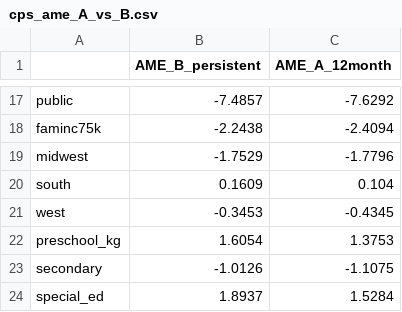
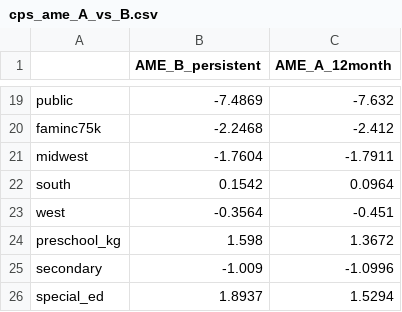
Before and after one commit to jedr1-ship-it/Alternative-Pathways----Quant, a CSV file: outputs/cps_ame_A_vs_B.csv, drawn as a sheet; only a part is shown, gaps mark what is left out; addresses are those after the commit; the diff covers the shown part only; the diff names each change by its address in the sheet, - before the commit and + after, or states it on an @@ line.

```diff
--- a/outputs/cps_ame_A_vs_B.csv
+++ b/outputs/cps_ame_A_vs_B.csv
-B19 (AME_B_persistent): -7.4857
+B19 (AME_B_persistent): -7.4869
-C19 (AME_A_12month): -7.6292
+C19 (AME_A_12month): -7.632
-B20 (AME_B_persistent): -2.2438
+B20 (AME_B_persistent): -2.2468
-C20 (AME_A_12month): -2.4094
+C20 (AME_A_12month): -2.412
-B21 (AME_B_persistent): -1.7529
+B21 (AME_B_persistent): -1.7604
-C21 (AME_A_12month): -1.7796
+C21 (AME_A_12month): -1.7911
-B22 (AME_B_persistent): 0.1609
+B22 (AME_B_persistent): 0.1542
-C22 (AME_A_12month): 0.104
+C22 (AME_A_12month): 0.0964
-B23 (AME_B_persistent): -0.3453
+B23 (AME_B_persistent): -0.3564
-C23 (AME_A_12month): -0.4345
+C23 (AME_A_12month): -0.451
-B24 (AME_B_persistent): 1.6054
+B24 (AME_B_persistent): 1.598
-C24 (AME_A_12month): 1.3753
+C24 (AME_A_12month): 1.3672
-B25 (AME_B_persistent): -1.0126
+B25 (AME_B_persistent): -1.009
-C25 (AME_A_12month): -1.1075
+C25 (AME_A_12month): -1.0996
-C26 (AME_A_12month): 1.5284
+C26 (AME_A_12month): 1.5294
```
Also changed, not shown: 2 added rows and 30 edited cells elsewhere in this file, outputs/cps_marginal_effects.csv, outputs/cps_profile_stayer_vs_leaver.csv, 22 other files.
